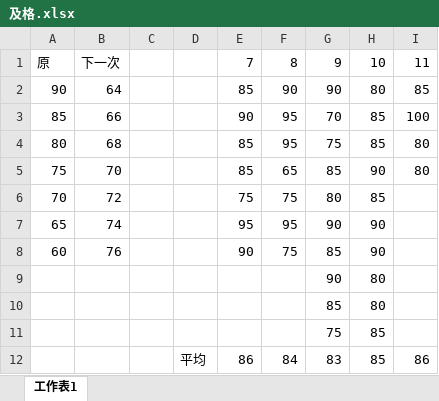
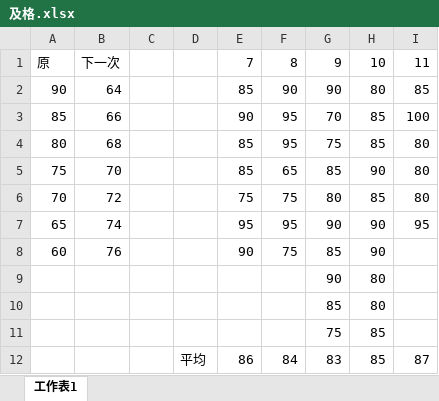
Before and after one commit to drher/drher.github.io, an Excel workbook: salf/及格.xlsx, sheet 工作表1, drawn as a sheet; values as stored, in another font and other column widths than the file's, no borders; the diff names each change by its address in the sheet, - before the commit and + after, or states it on an @@ line.

```diff
--- a/salf/及格.xlsx (sheet 工作表1)
+++ b/salf/及格.xlsx (sheet 工作表1)
-I6: (empty)
+I6: 80
-I7: (empty)
+I7: 95
-I12: 86
+I12: 87
```
Also changed, not shown: salf/丙種職業安全衛生業務主管題庫.xlsx, 1 other file.
